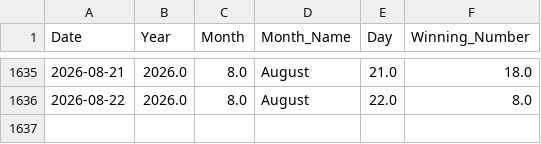
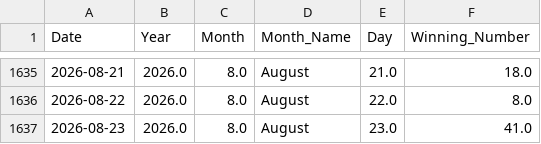
Before and after one commit to kushagramakin/satta-ml-engine, a CSV file: satta_disawar_historical_data.csv, drawn as a sheet; only a part is shown, gaps mark what is left out.

```diff
--- a/satta_disawar_historical_data.csv
+++ b/satta_disawar_historical_data.csv
@@ -1636 +1636,2 @@ Date,Year,Month,Month_Name,Day,Winning_Number
 2026-08-22,2026.0,8.0,August,22.0,8.0
+2026-08-23,2026.0,8.0,August,23.0,41.0
```
